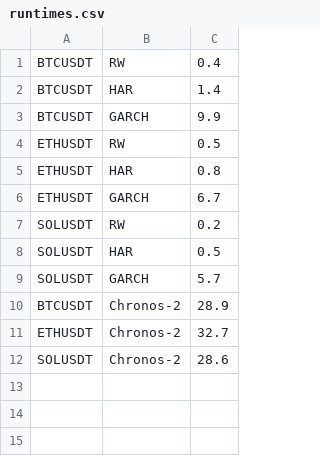
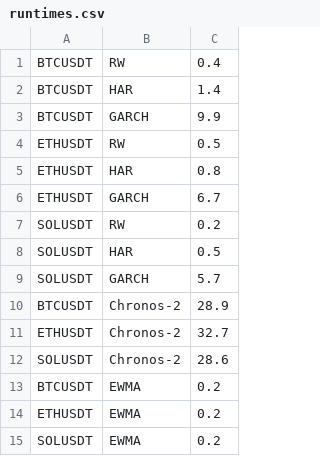
Before and after one commit to ihringerlinus/Learning_to_Forecast_Time-Series_with_Multiple_Experts, a CSV file: src/results/runtimes.csv, drawn as a sheet; the diff names each change by its address in the sheet, - before the commit and + after, or states it on an @@ line.

Commit message:
Refactor notebook and configuration files; add new experts and update runtime data

```diff
--- a/src/results/runtimes.csv
+++ b/src/results/runtimes.csv
+row 13: BTCUSDT | EWMA | 0.2
+row 14: ETHUSDT | EWMA | 0.2
+row 15: SOLUSDT | EWMA | 0.2
```
Also changed, not shown: 26 other files.
